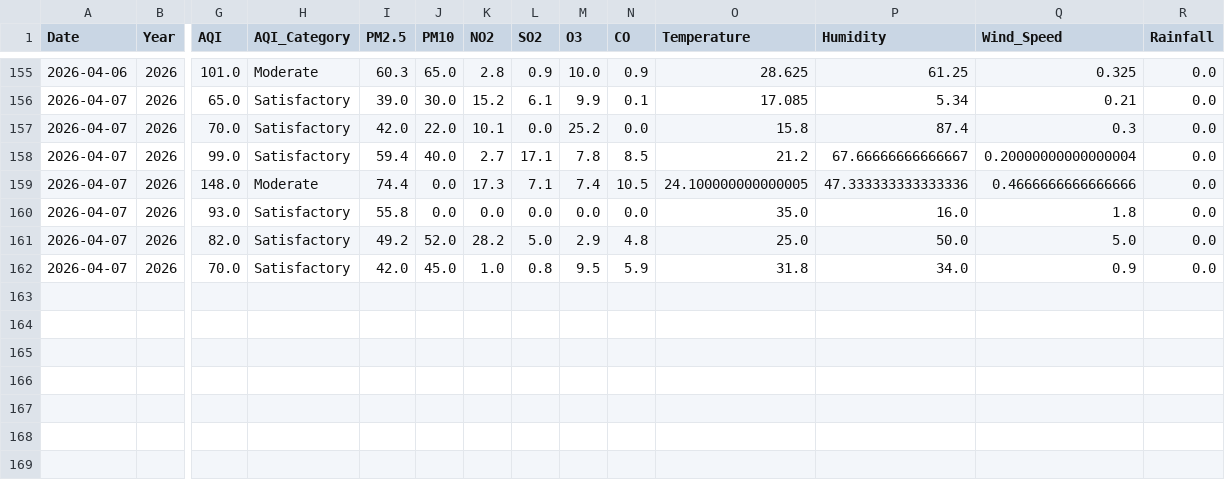
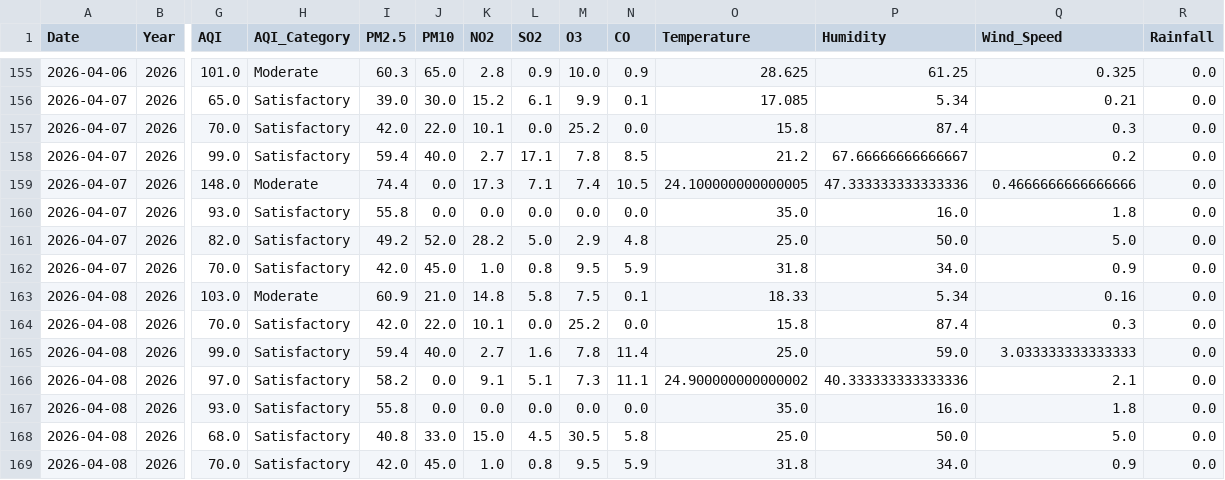
Before and after one commit to Rohan0639/aqi-prediction-ml, a CSV file: data/live_aqi_dataset.csv, drawn as a sheet; only a part is shown, gaps mark what is left out; rows hold the shown columns only; the diff names each change by its address in the sheet, - before the commit and + after, or states it on an @@ line.

```diff
--- a/data/live_aqi_dataset.csv
+++ b/data/live_aqi_dataset.csv
-Q158 (Wind_Speed): 0.20000000000000004
+Q158 (Wind_Speed): 0.2
+row 163: 2026-04-08 | 2026 | 103.0 | Moderate | 60.9 | 21.0 | 14.8 | 5.8 | 7.5 | 0.1 | 18.33 | 5.34 | 0.16 | 0.0
+row 164: 2026-04-08 | 2026 | 70.0 | Satisfactory | 42.0 | 22.0 | 10.1 | 0.0 | 25.2 | 0.0 | 15.8 | 87.4 | 0.3 | 0.0
+row 165: 2026-04-08 | 2026 | 99.0 | Satisfactory | 59.4 | 40.0 | 2.7 | 1.6 | 7.8 | 11.4 | 25.0 | 59.0 | 3.033333333333333 | 0.0
+row 166: 2026-04-08 | 2026 | 97.0 | Satisfactory | 58.2 | 0.0 | 9.1 | 5.1 | 7.3 | 11.1 | 24.900000000000002 | 40.333333333333336 | 2.1 | 0.0
+row 167: 2026-04-08 | 2026 | 93.0 | Satisfactory | 55.8 | 0.0 | 0.0 | 0.0 | 0.0 | 0.0 | 35.0 | 16.0 | 1.8 | 0.0
+row 168: 2026-04-08 | 2026 | 68.0 | Satisfactory | 40.8 | 33.0 | 15.0 | 4.5 | 30.5 | 5.8 | 25.0 | 50.0 | 5.0 | 0.0
+row 169: 2026-04-08 | 2026 | 70.0 | Satisfactory | 42.0 | 45.0 | 1.0 | 0.8 | 9.5 | 5.9 | 31.8 | 34.0 | 0.9 | 0.0
```
Also changed, not shown: data/hyderabad_live_weather.csv.
